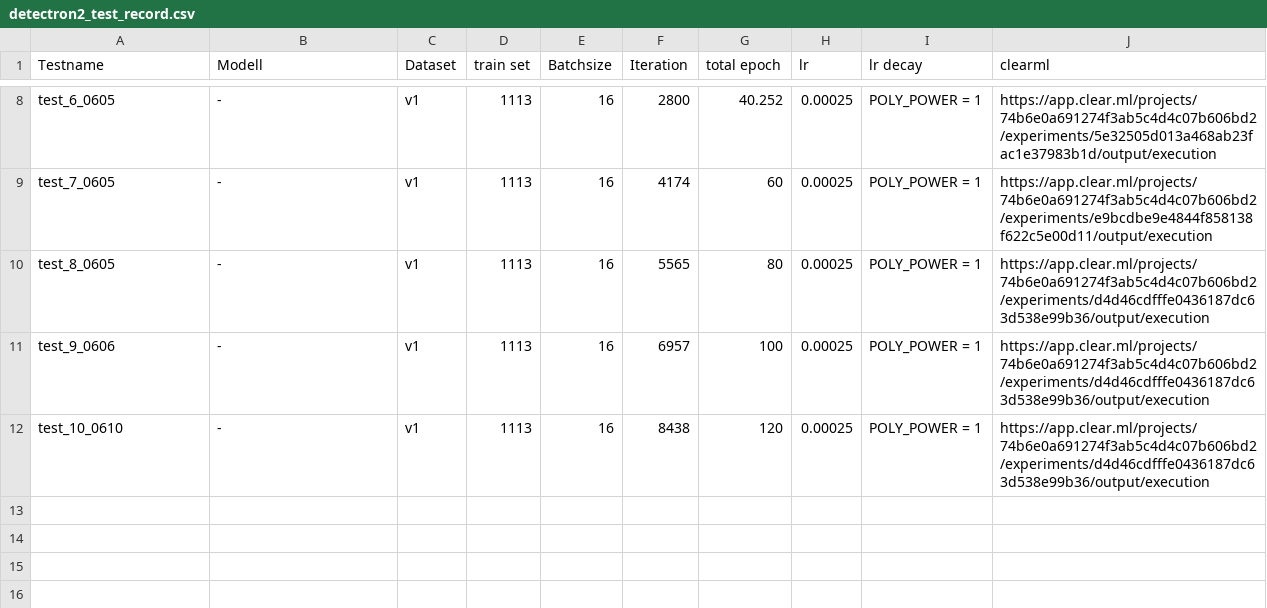
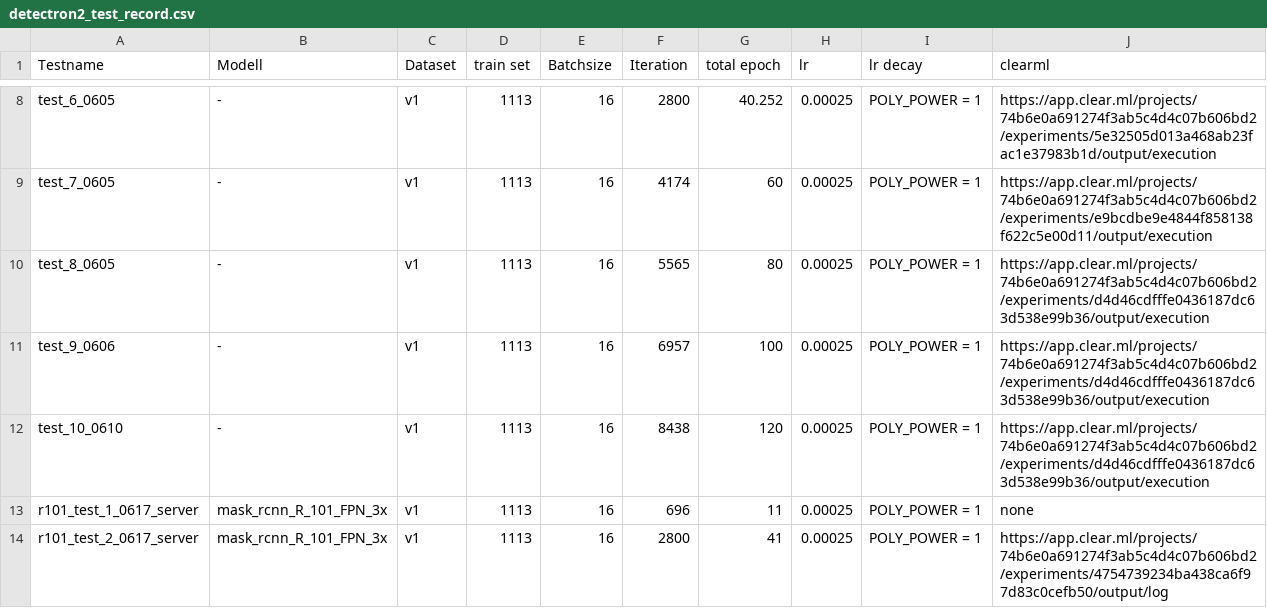
Before and after one commit to happy-panda-ops/xAI_Masterthesis_Pan, a CSV file: Code/Segmentation/Detectron/202406_Detectron2/detectron2_test_record.csv, drawn as a sheet; only a part is shown, gaps mark what is left out; the diff names each change by its address in the sheet, - before the commit and + after, or states it on an @@ line.

Commit message:
upload test 101

```diff
--- a/Code/Segmentation/Detectron/202406_Detectron2/detectron2_test_record.csv
+++ b/Code/Segmentation/Detectron/202406_Detectron2/detectron2_test_record.csv
+row 13: r101_test_1_0617_server | mask_rcnn_R_101_FPN_3x | v1 | 1113 | 16 | 696 | 11 | 0.00025 | POLY_POWER = 1 | none
+row 14: r101_test_2_0617_server | mask_rcnn_R_101_FPN_3x | v1 | 1113 | 16 | 2800 | 41 | 0.00025 | POLY_POWER = 1 | https://app.clear.ml/projects/74b6e0a691274f3ab5c4d4c07b606bd2/experiments/4754739234ba438ca6f97d83c0cefb50/output/log
```
Also changed, not shown: 38 other files.
